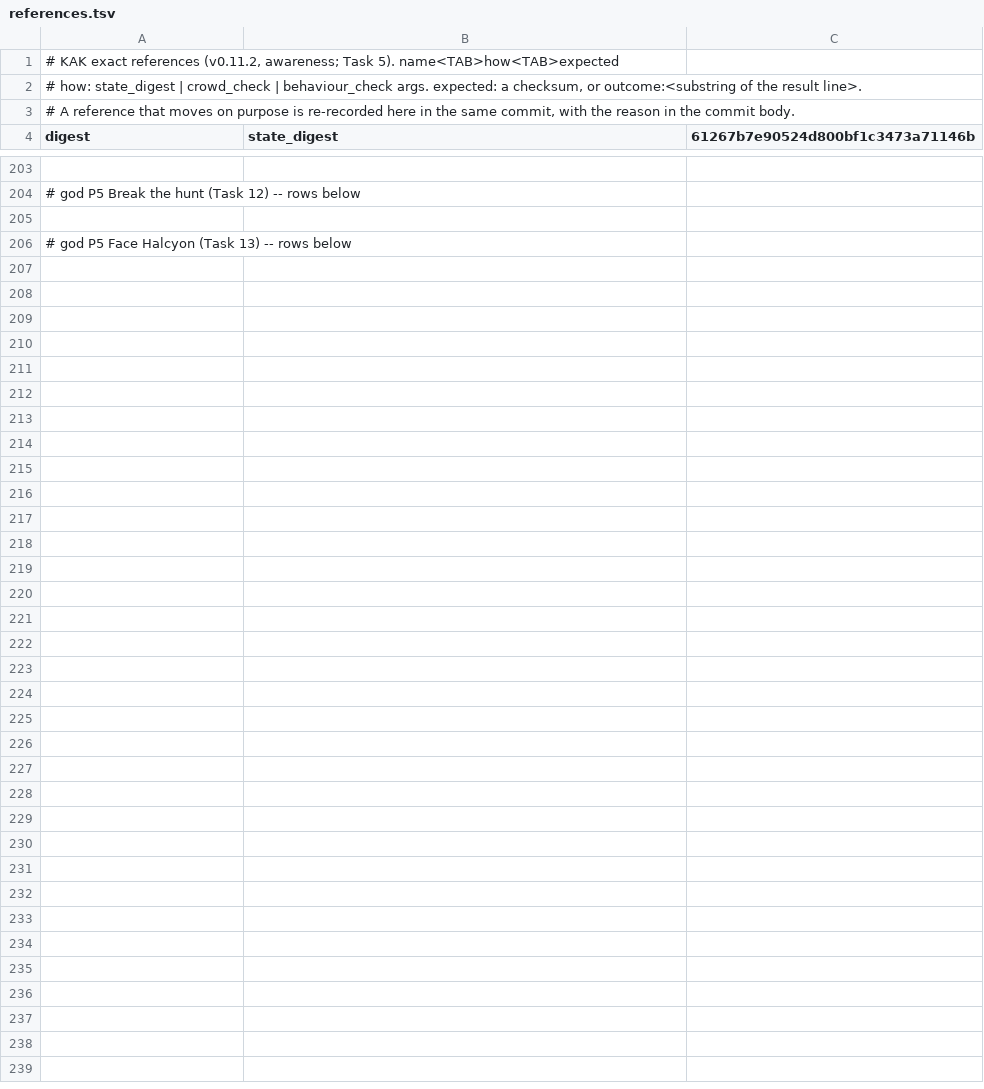
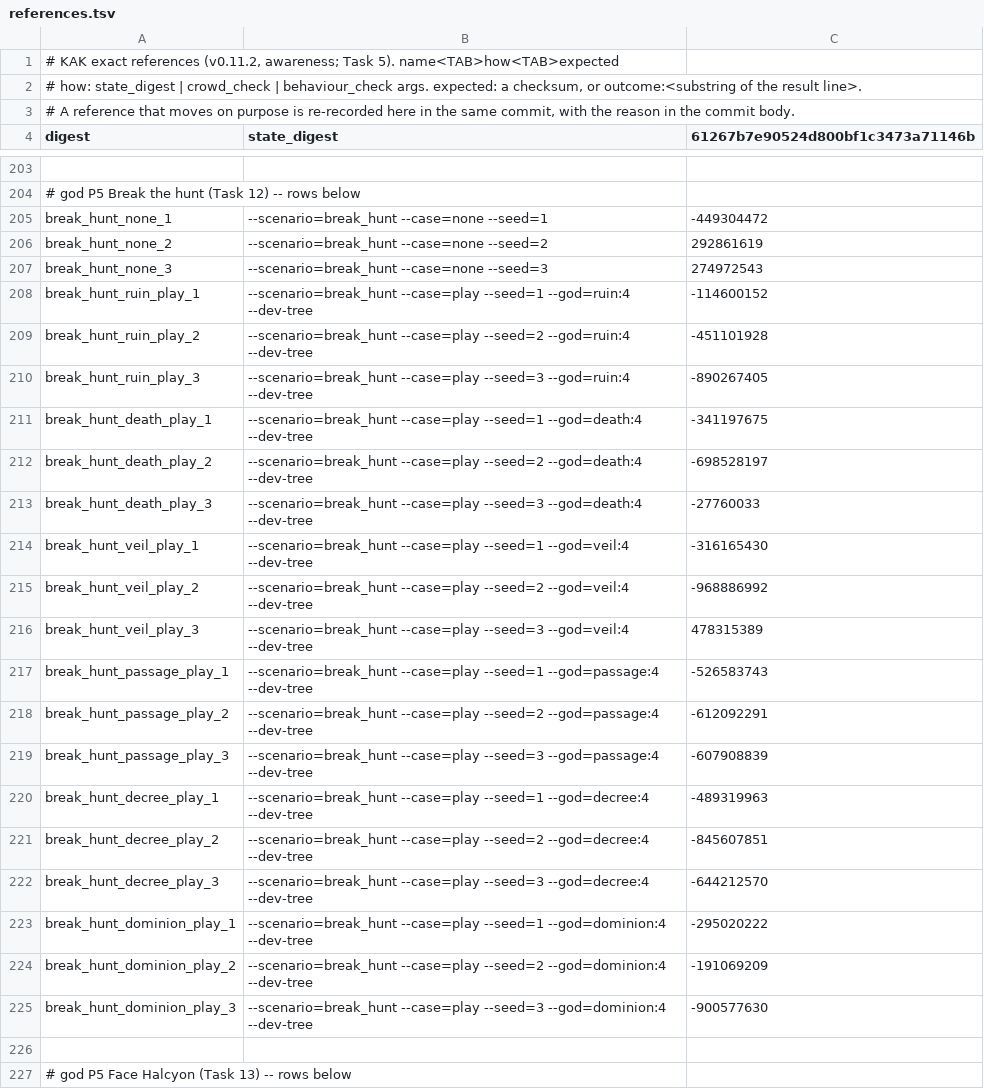
Before and after one commit to audoraemon/vfxProve, a TSV file: tools/dev/refs/references.tsv, drawn as a sheet; only a part is shown, gaps mark what is left out; the diff names each change by its address in the sheet, - before the commit and + after, or states it on an @@ line.

```diff
--- a/tools/dev/refs/references.tsv
+++ b/tools/dev/refs/references.tsv
+row 205: break_hunt_none_1 | --scenario=break_hunt --case=none --seed=1 | -449304472
+row 206: break_hunt_none_2 | --scenario=break_hunt --case=none --seed=2 | 292861619
+row 207: break_hunt_none_3 | --scenario=break_hunt --case=none --seed=3 | 274972543
+row 208: break_hunt_ruin_play_1 | --scenario=break_hunt --case=play --seed=1 --god=ruin:4 --dev-tree | -114600152
+row 209: break_hunt_ruin_play_2 | --scenario=break_hunt --case=play --seed=2 --god=ruin:4 --dev-tree | -451101928
+row 210: break_hunt_ruin_play_3 | --scenario=break_hunt --case=play --seed=3 --god=ruin:4 --dev-tree | -890267405
+row 211: break_hunt_death_play_1 | --scenario=break_hunt --case=play --seed=1 --god=death:4 --dev-tree | -341197675
+row 212: break_hunt_death_play_2 | --scenario=break_hunt --case=play --seed=2 --god=death:4 --dev-tree | -698528197
+row 213: break_hunt_death_play_3 | --scenario=break_hunt --case=play --seed=3 --god=death:4 --dev-tree | -27760033
+row 214: break_hunt_veil_play_1 | --scenario=break_hunt --case=play --seed=1 --god=veil:4 --dev-tree | -316165430
+row 215: break_hunt_veil_play_2 | --scenario=break_hunt --case=play --seed=2 --god=veil:4 --dev-tree | -968886992
+row 216: break_hunt_veil_play_3 | --scenario=break_hunt --case=play --seed=3 --god=veil:4 --dev-tree | 478315389
+row 217: break_hunt_passage_play_1 | --scenario=break_hunt --case=play --seed=1 --god=passage:4 --dev-tree | -526583743
+row 218: break_hunt_passage_play_2 | --scenario=break_hunt --case=play --seed=2 --god=passage:4 --dev-tree | -612092291
+row 219: break_hunt_passage_play_3 | --scenario=break_hunt --case=play --seed=3 --god=passage:4 --dev-tree | -607908839
+row 220: break_hunt_decree_play_1 | --scenario=break_hunt --case=play --seed=1 --god=decree:4 --dev-tree | -489319963
+row 221: break_hunt_decree_play_2 | --scenario=break_hunt --case=play --seed=2 --god=decree:4 --dev-tree | -845607851
+row 222: break_hunt_decree_play_3 | --scenario=break_hunt --case=play --seed=3 --god=decree:4 --dev-tree | -644212570
+row 223: break_hunt_dominion_play_1 | --scenario=break_hunt --case=play --seed=1 --god=dominion:4 --dev-tree | -295020222
+row 224: break_hunt_dominion_play_2 | --scenario=break_hunt --case=play --seed=2 --god=dominion:4 --dev-tree | -191069209
+row 225: break_hunt_dominion_play_3 | --scenario=break_hunt --case=play --seed=3 --god=dominion:4 --dev-tree | -900577630
```
Also changed, not shown: 3 other files.
